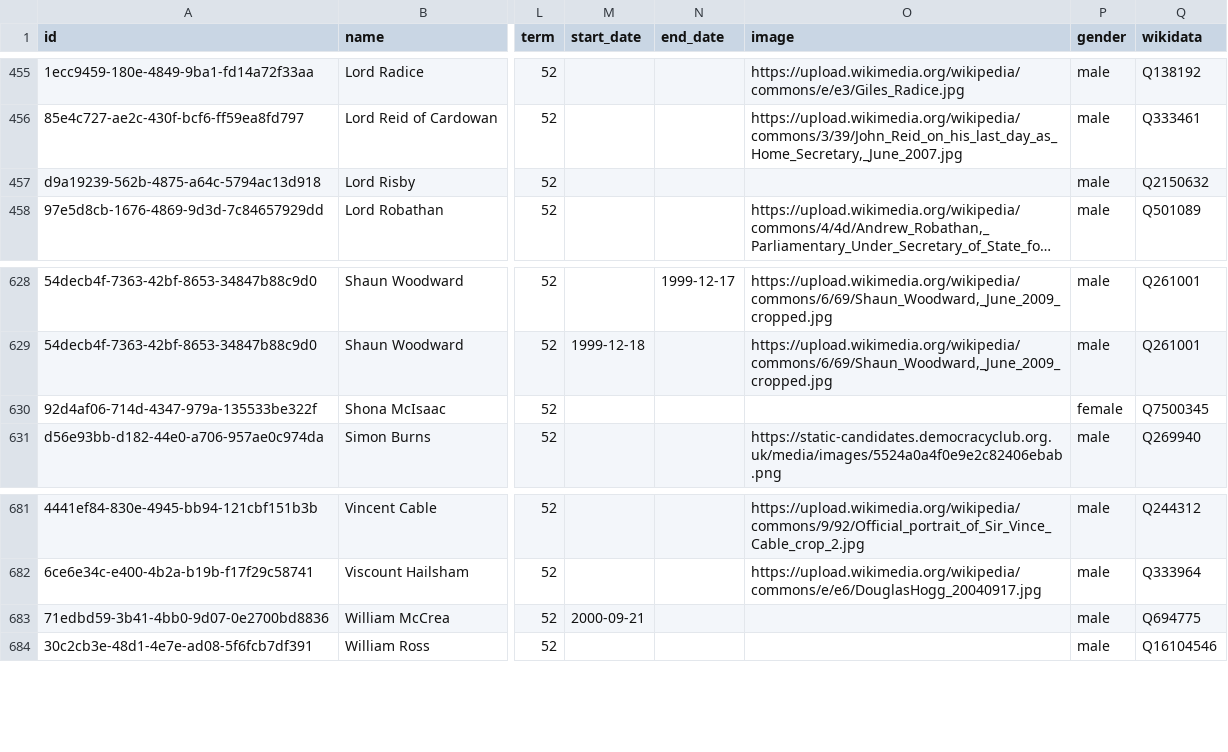
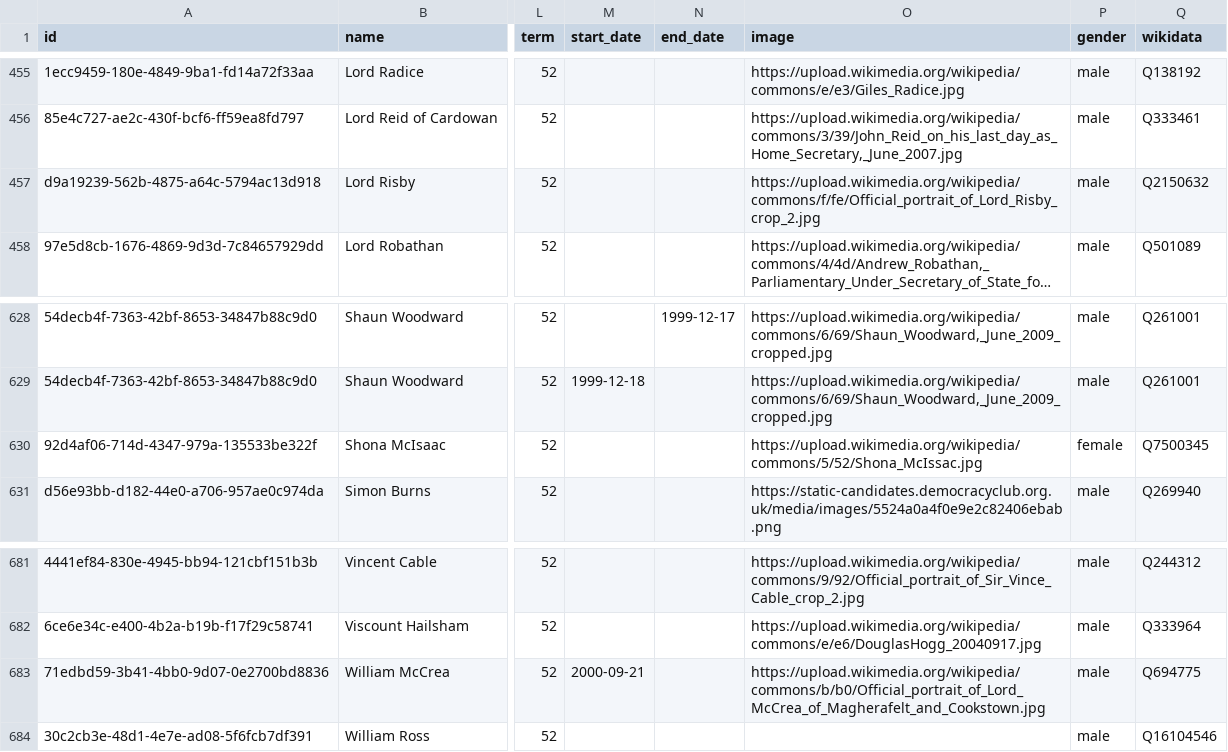
Before and after one commit to loudspeek/representa, a CSV file: data/UK/Commons/term-52.csv, drawn as a sheet; only a part is shown, gaps mark what is left out; long unchanged cells end in …; the diff covers the shown part only; the diff names each change by its address in the sheet, - before the commit and + after, or states it on an @@ line.

```diff
--- a/data/UK/Commons/term-52.csv
+++ b/data/UK/Commons/term-52.csv
-O457 (image): (empty)
+O457 (image): https://upload.wikimedia.org/wikipedia/commons/f/fe/Official_portrait_of_Lord_Risby_crop_2.jpg
-O630 (image): (empty)
+O630 (image): https://upload.wikimedia.org/wikipedia/commons/5/52/Shona_McIssac.jpg
-O683 (image): (empty)
+O683 (image): https://upload.wikimedia.org/wikipedia/commons/b/b0/Official_portrait_of_Lord_McCrea_of_Magherafelt_and_Cookstown.jpg
```
Also changed, not shown: 5 edited cells elsewhere in this file, 15 other files.
